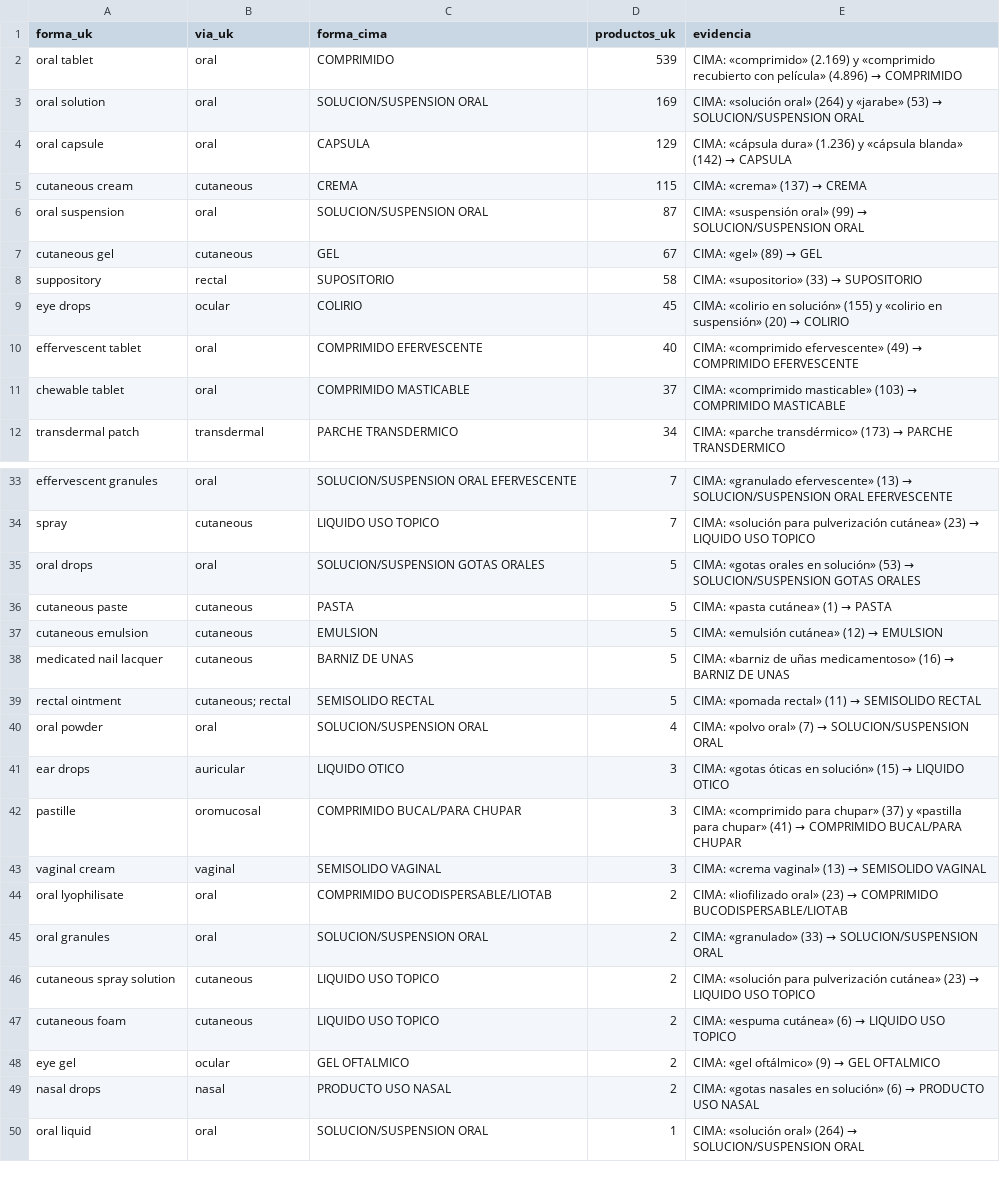
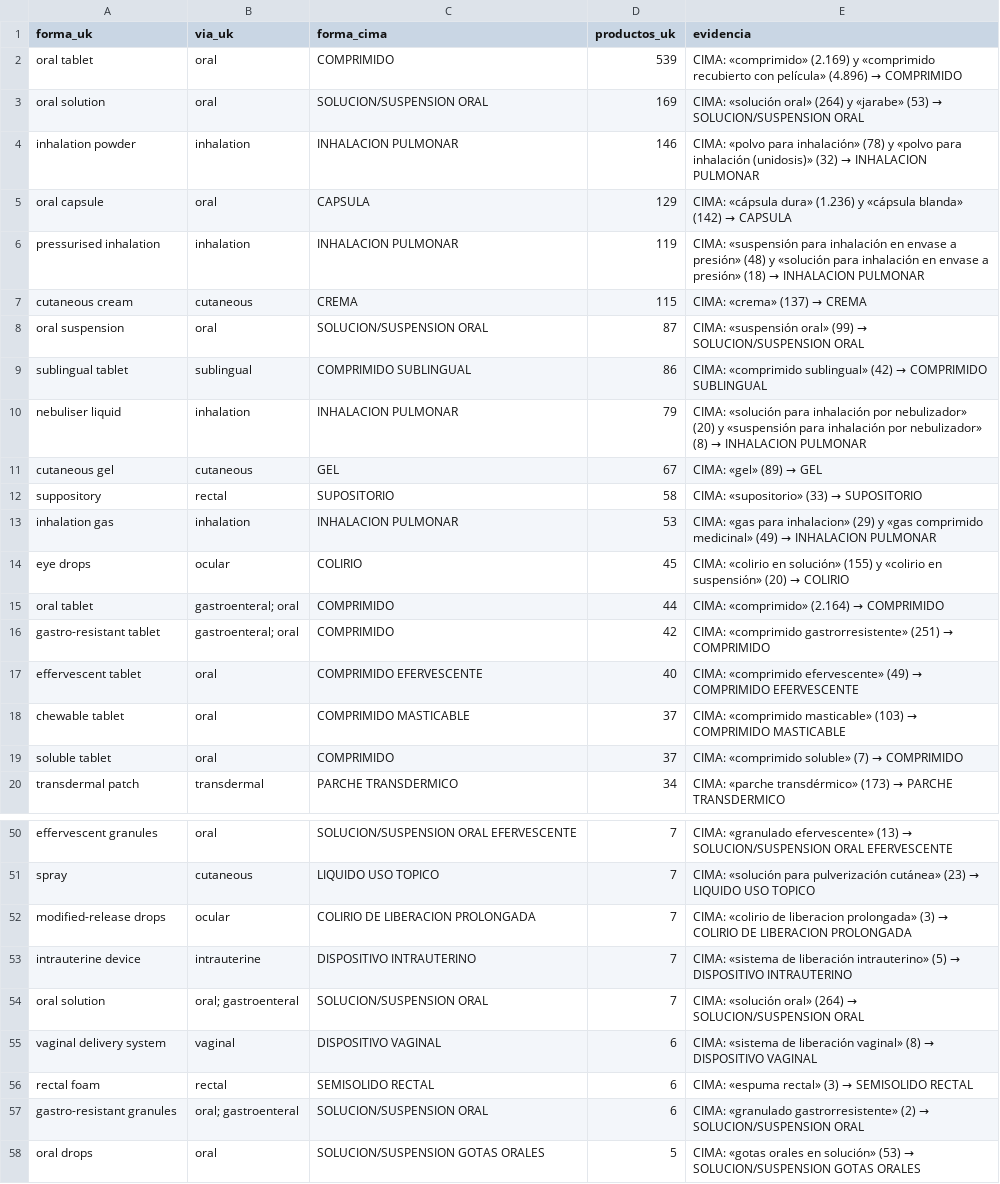
Before and after one commit to mariagmp10/medipass, a CSV file: form_map_uk.csv, drawn as a sheet; only a part is shown, gaps mark what is left out; the shorter side is filled out with more unchanged rows; the diff covers the shown part only.

```diff
--- a/form_map_uk.csv
+++ b/form_map_uk.csv
@@ -3,10 +3,18 @@ oral tablet,oral,COMPRIMIDO,539,CIMA: «comprimido» (2.169) y «comprimido recu
 oral solution,oral,SOLUCION/SUSPENSION ORAL,169,CIMA: «solución oral» (264) y «jarabe» (53) → SOLUCION/SUSPENSION ORAL
+inhalation powder,inhalation,INHALACION PULMONAR,146,CIMA: «polvo para inhalación» (78) y «polvo para inhalación (unidosis)» (32) → INHALACION PULMONAR
 oral capsule,oral,CAPSULA,129,CIMA: «cápsula dura» (1.236) y «cápsula blanda» (142) → CAPSULA
+pressurised inhalation,inhalation,INHALACION PULMONAR,119,CIMA: «suspensión para inhalación en envase a presión» (48) y «solución para inhalación en envase a presión» (18) → INHALACION PULMONAR
 cutaneous cream,cutaneous,CREMA,115,CIMA: «crema» (137) → CREMA
 oral suspension,oral,SOLUCION/SUSPENSION ORAL,87,CIMA: «suspensión oral» (99) → SOLUCION/SUSPENSION ORAL
+sublingual tablet,sublingual,COMPRIMIDO SUBLINGUAL,86,CIMA: «comprimido sublingual» (42) → COMPRIMIDO SUBLINGUAL
+nebuliser liquid,inhalation,INHALACION PULMONAR,79,CIMA: «solución para inhalación por nebulizador» (20) y «suspensión para inhalación por nebulizador» (8) → INHALACION PULMONAR
 cutaneous gel,cutaneous,GEL,67,CIMA: «gel» (89) → GEL
 suppository,rectal,SUPOSITORIO,58,CIMA: «supositorio» (33) → SUPOSITORIO
+inhalation gas,inhalation,INHALACION PULMONAR,53,CIMA: «gas para inhalacion» (29) y «gas comprimido medicinal» (49) → INHALACION PULMONAR
 eye drops,ocular,COLIRIO,45,CIMA: «colirio en solución» (155) y «colirio en suspensión» (20) → COLIRIO
+oral tablet,gastroenteral; oral,COMPRIMIDO,44,CIMA: «comprimido» (2.164) → COMPRIMIDO
+gastro-resistant tablet,gastroenteral; oral,COMPRIMIDO,42,CIMA: «comprimido gastrorresistente» (251) → COMPRIMIDO
 effervescent tablet,oral,COMPRIMIDO EFERVESCENTE,40,CIMA: «comprimido efervescente» (49) → COMPRIMIDO EFERVESCENTE
 chewable tablet,oral,COMPRIMIDO MASTICABLE,37,CIMA: «comprimido masticable» (103) → COMPRIMIDO MASTICABLE
+soluble tablet,oral,COMPRIMIDO,37,CIMA: «comprimido soluble» (7) → COMPRIMIDO
 transdermal patch,transdermal,PARCHE TRANSDERMICO,34,CIMA: «parche transdérmico» (173) → PARCHE TRANSDERMICO
@@ -34,2 +51,8 @@ effervescent granules,oral,SOLUCION/SUSPENSION ORAL EFERVESCENTE,7,CIMA: «granu
 spray,cutaneous,LIQUIDO USO TOPICO,7,CIMA: «solución para pulverización cutánea» (23) → LIQUIDO USO TOPICO
+modified-release drops,ocular,COLIRIO DE LIBERACION PROLONGADA,7,CIMA: «colirio de liberacion prolongada» (3) → COLIRIO DE LIBERACION PROLONGADA
+intrauterine device,intrauterine,DISPOSITIVO INTRAUTERINO,7,CIMA: «sistema de liberación intrauterino» (5) → DISPOSITIVO INTRAUTERINO
+oral solution,oral; gastroenteral,SOLUCION/SUSPENSION ORAL,7,CIMA: «solución oral» (264) → SOLUCION/SUSPENSION ORAL
+vaginal delivery system,vaginal,DISPOSITIVO VAGINAL,6,CIMA: «sistema de liberación vaginal» (8) → DISPOSITIVO VAGINAL
+rectal foam,rectal,SEMISOLIDO RECTAL,6,CIMA: «espuma rectal» (3) → SEMISOLIDO RECTAL
+gastro-resistant granules,oral; gastroenteral,SOLUCION/SUSPENSION ORAL,6,CIMA: «granulado gastrorresistente» (2) → SOLUCION/SUSPENSION ORAL
 oral drops,oral,SOLUCION/SUSPENSION GOTAS ORALES,5,CIMA: «gotas orales en solución» (53) → SOLUCION/SUSPENSION GOTAS ORALES
```
Also changed, not shown: 15 added rows elsewhere in this file, form_map_fr.csv, 18 other files.
